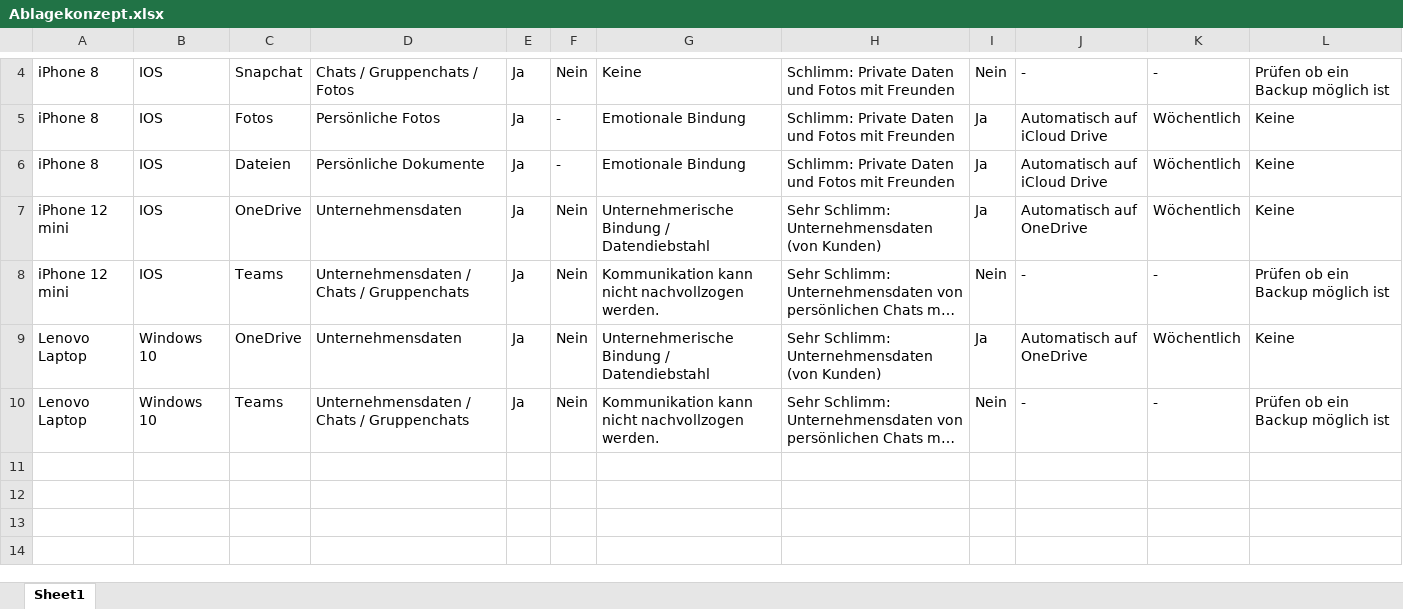
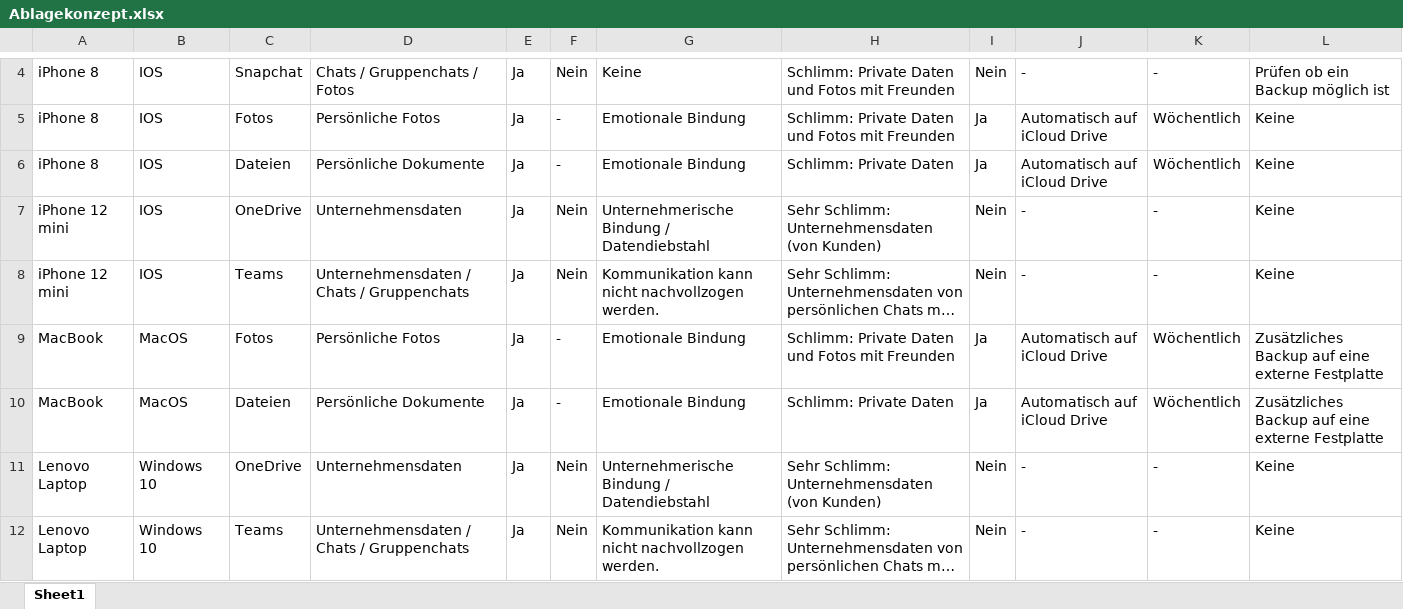
Before and after one commit to JonathanXDR/M231, an Excel workbook: 04_Ablagekonzept/Ablagekonzept.xlsx, sheet Sheet1, drawn as a sheet; only a part is shown, gaps mark what is left out; long unchanged cells end in …; values as stored, in another font and other column widths than the file's, no borders; table styles not drawn; addresses are those after the commit; the diff names each change by its address in the sheet, - before the commit and + after, or states it on an @@ line.

Commit message:
Update Ablagekonzept.xlsx

```diff
--- a/04_Ablagekonzept/Ablagekonzept.xlsx (sheet Sheet1)
+++ b/04_Ablagekonzept/Ablagekonzept.xlsx (sheet Sheet1)
-H6: Schlimm: Private Daten und Fotos mit Freunden
+H6: Schlimm: Private Daten
-I7: Ja
+I7: Nein
-J7: Automatisch auf OneDrive
+J7: -
-K7: Wöchentlich
+K7: -
-L8: Prüfen ob ein Backup möglich ist
+L8: Keine
+row 9: MacBook | MacOS | Fotos | Persönliche Fotos | Ja | - | Emotionale Bindung | Schlimm: Private Daten und Fotos mit Freunden | Ja | Automatisch auf iCloud Drive | Wöchentlich | Zusätzliches Backup auf eine externe Festplatte
+row 10: MacBook | MacOS | Dateien | Persönliche Dokumente | Ja | - | Emotionale Bindung | Schlimm: Private Daten | Ja | Automatisch auf iCloud Drive | Wöchentlich | Zusätzliches Backup auf eine externe Festplatte
-I11: Ja
+I11: Nein
-J11: Automatisch auf OneDrive
+J11: -
-K11: Wöchentlich
+K11: -
-L12: Prüfen ob ein Backup möglich ist
+L12: Keine
```
